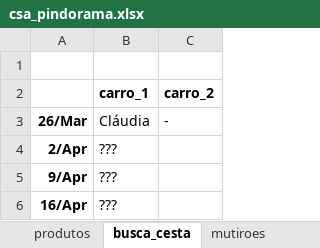
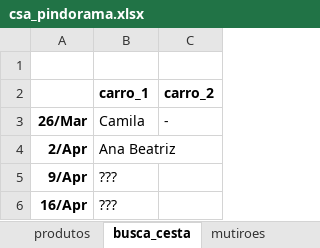
Before and after one commit to renato-favarin/web_app_CSA, an Excel workbook: data/csa_pindorama.xlsx, sheet busca_cesta, drawn as a sheet; values as stored, in another font and other column widths than the file's, no borders; the diff names each change by its address in the sheet, - before the commit and + after, or states it on an @@ line.

```diff
--- a/data/csa_pindorama.xlsx (sheet busca_cesta)
+++ b/data/csa_pindorama.xlsx (sheet busca_cesta)
-B3 (carro_1): Cláudia
+B3 (carro_1): Camila
-B4 (carro_1): ???
+B4 (carro_1): Ana Beatriz
```
Also changed, not shown: sheet produtos.
